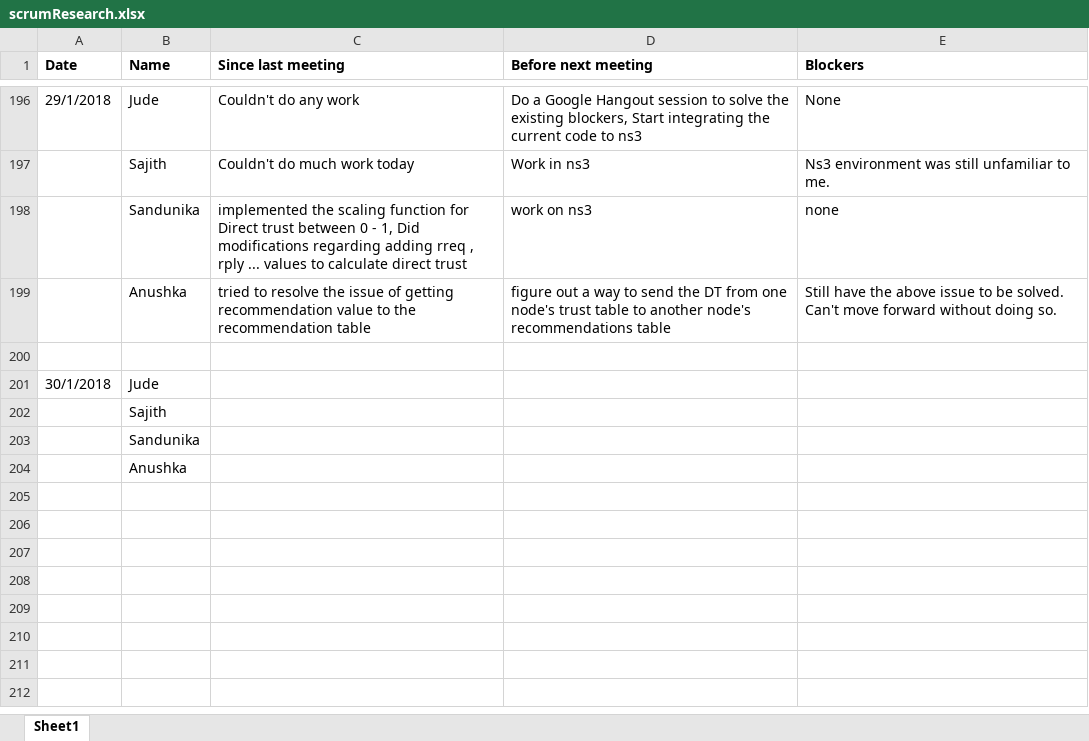
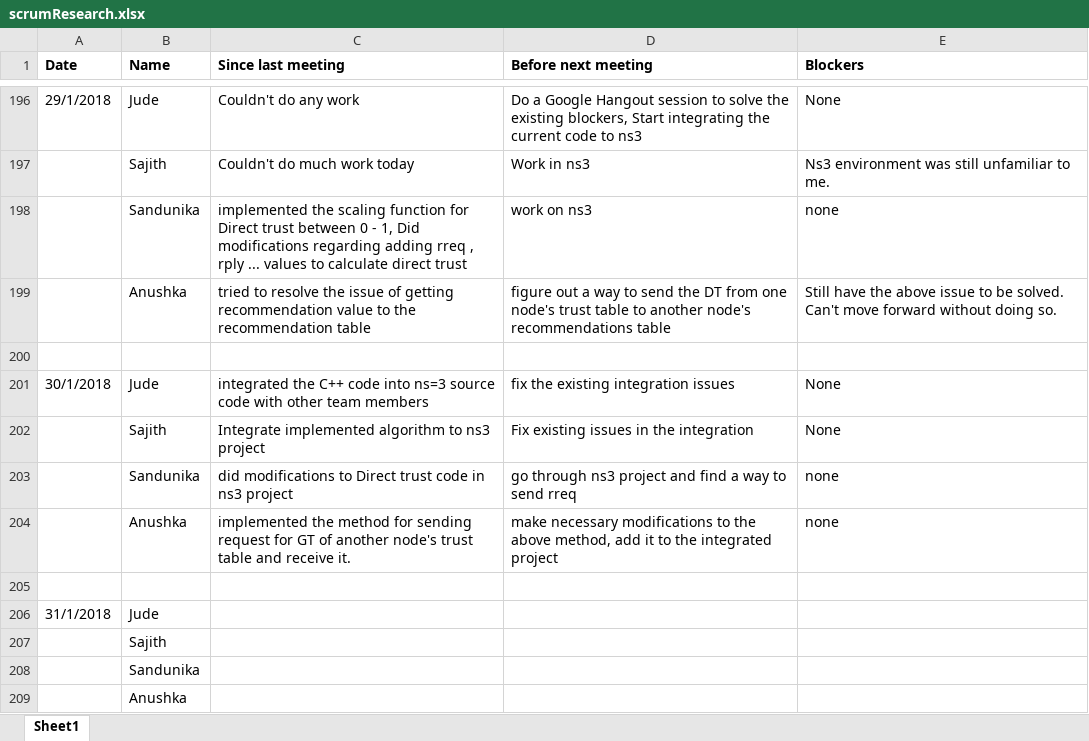
Before and after one commit to SajithNew16/Doc, an Excel workbook: scrumResearch.xlsx, sheet Sheet1, drawn as a sheet; only a part is shown, gaps mark what is left out; values as stored, in another font and other column widths than the file's, no borders; addresses are those after the commit; the diff names each change by its address in the sheet, - before the commit and + after, or states it on an @@ line.

Commit message:
added

```diff
--- a/scrumResearch.xlsx (sheet Sheet1)
+++ b/scrumResearch.xlsx (sheet Sheet1)
+row 201: 30/1/2018 | Jude | integrated the C++ code into ns=3 source code with other team members | fix the existing integration issues | None
+row 202:  | Sajith | Integrate implemented algorithm to ns3 project | Fix existing issues in the integration | None
+row 203:  | Sandunika | did modifications to Direct trust code in ns3 project | go through ns3 project and find a way to send rreq | none
+row 204:  | Anushka | implemented the method for sending request for GT of another node's trust table and receive it. | make necessary modifications to the above method, add it to the integrated project | none
+row 205: (empty)
-A206 (Date): 30/1/2018
+A206 (Date): 31/1/2018
```
